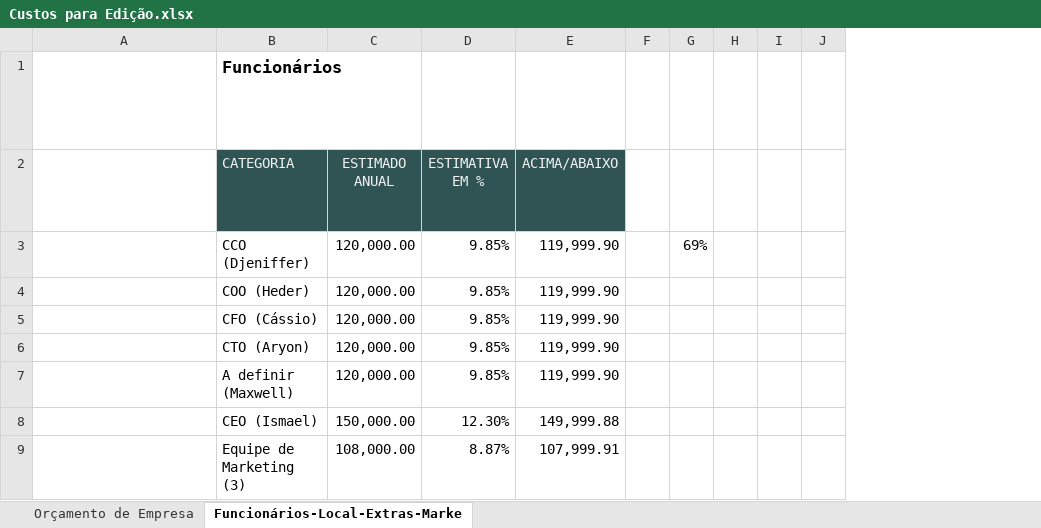
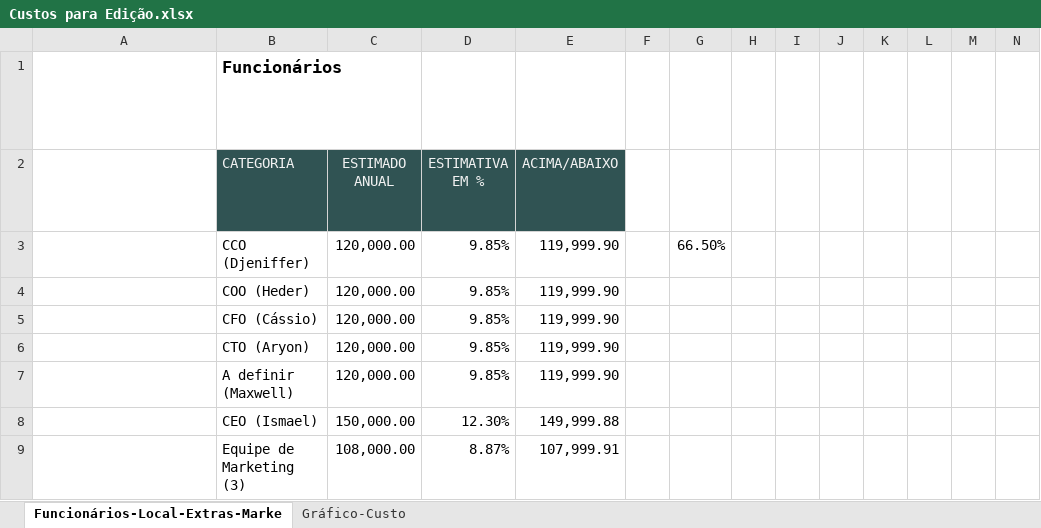
Before and after one commit to IsmaelMoura/projeto-integrador-senac, an Excel workbook: Custos para Edição.xlsx, sheet Funcionários-Local-Extras-Marke, drawn as a sheet; only a part is shown; long unchanged cells end in …; values as stored, in another font and other column widths than the file's, no borders; conditional formats and table styles not drawn; addresses are those after the commit; the diff covers the shown part only; the diff names each change by its address in the sheet, - before the commit and + after, or states it on an @@ line.

Commit message:
Atualização dos custos Rabello

```diff
--- a/Custos para Edição.xlsx (sheet Funcionários-Local-Extras-Marke)
+++ b/Custos para Edição.xlsx (sheet Funcionários-Local-Extras-Marke)
-sheet tab: Orçamento de Empresa
+sheet tab: Gráfico-Custo
+column G, row 3: 66.50%
+column H, empty
+column I, empty
+column J, empty
-K3: 69%
+K3: (empty)
```
Also changed, not shown: 6 edited cells elsewhere in this sheet, formulas that keep their value, charts or pictures.
